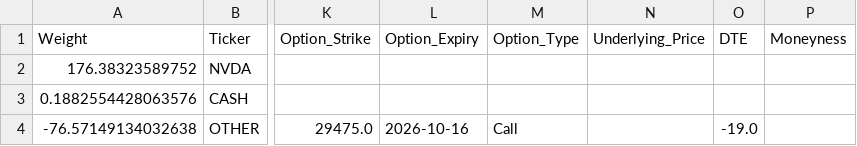
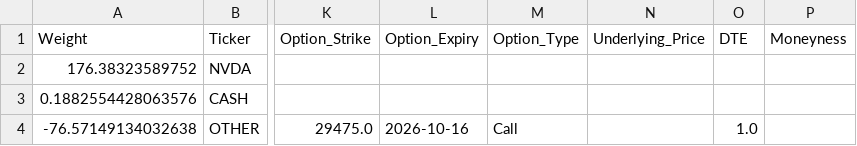
Before and after one commit to tradernetwork/etf-holdings-tracker, a CSV file: data/raw/2026-10-14/QYLD_2026-10-14.csv, drawn as a sheet; only a part is shown, gaps mark what is left out; the diff names each change by its address in the sheet, - before the commit and + after, or states it on an @@ line.

```diff
--- a/data/raw/2026-10-14/QYLD_2026-10-14.csv
+++ b/data/raw/2026-10-14/QYLD_2026-10-14.csv
-O4 (DTE): -19.0
+O4 (DTE): 1.0
```
Also changed, not shown: 2 other files.
